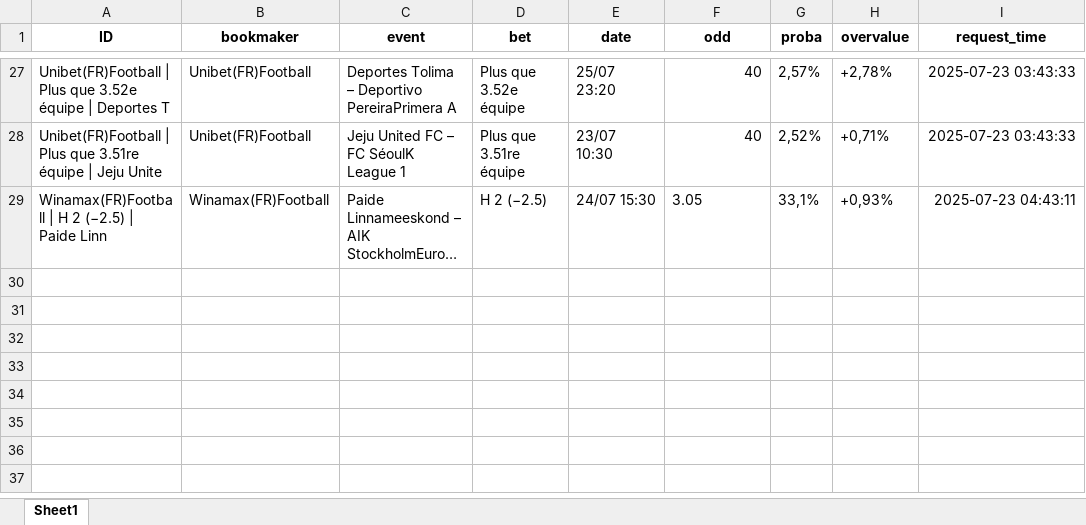
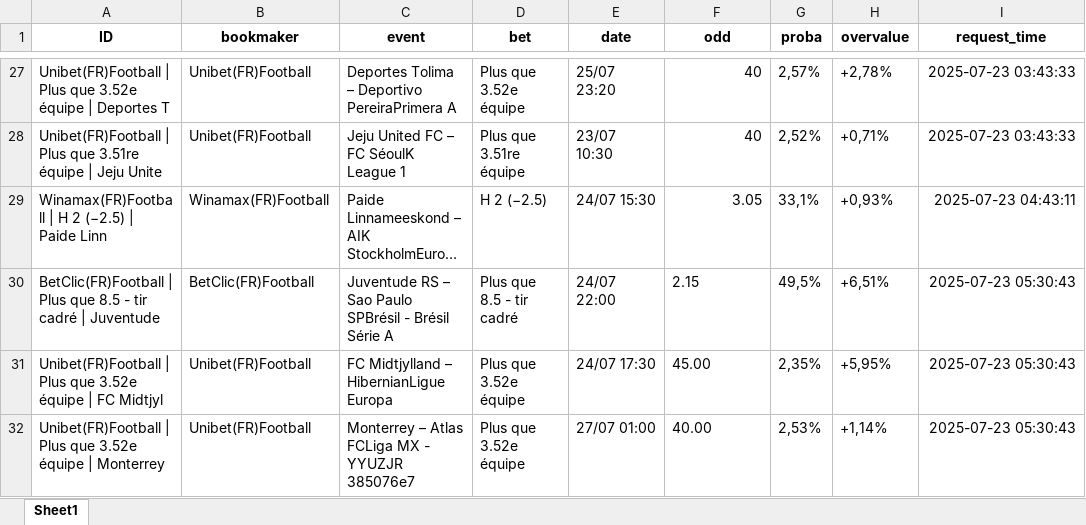
Before and after one commit to mdujardin3007/betting_scrapping, an Excel workbook: data/valuebets_database_2025-07-23.xlsx, sheet Sheet1, drawn as a sheet; only a part is shown, gaps mark what is left out; long unchanged cells end in …; values as stored, in another font and other column widths than the file's, no borders; the diff names each change by its address in the sheet, - before the commit and + after, or states it on an @@ line.

Commit message:
Mise à jour des données valuebets

```diff
--- a/data/valuebets_database_2025-07-23.xlsx (sheet Sheet1)
+++ b/data/valuebets_database_2025-07-23.xlsx (sheet Sheet1)
-F29 alignment: left
+F29 alignment: right
+row 30: BetClic(FR)Football | Plus que 8.5 - tir cadré | Juventude | BetClic(FR)Football | Juventude RS – Sao Paulo SPBrésil - Brésil Série A | Plus que 8.5 - tir cadré | 24/07 22:00 | 2.15 | 49,5% | +6,51% | 2025-07-23 05:30:43
+row 31: Unibet(FR)Football | Plus que 3.52e équipe | FC Midtjyl | Unibet(FR)Football | FC Midtjylland – HibernianLigue Europa | Plus que 3.52e équipe | 24/07 17:30 | 45.00 | 2,35% | +5,95% | 2025-07-23 05:30:43
+row 32: Unibet(FR)Football | Plus que 3.52e équipe | Monterrey | Unibet(FR)Football | Monterrey – Atlas FCLiga MX - YYUZJR 385076e7 | Plus que 3.52e équipe | 27/07 01:00 | 40.00 | 2,53% | +1,14% | 2025-07-23 05:30:43
```
